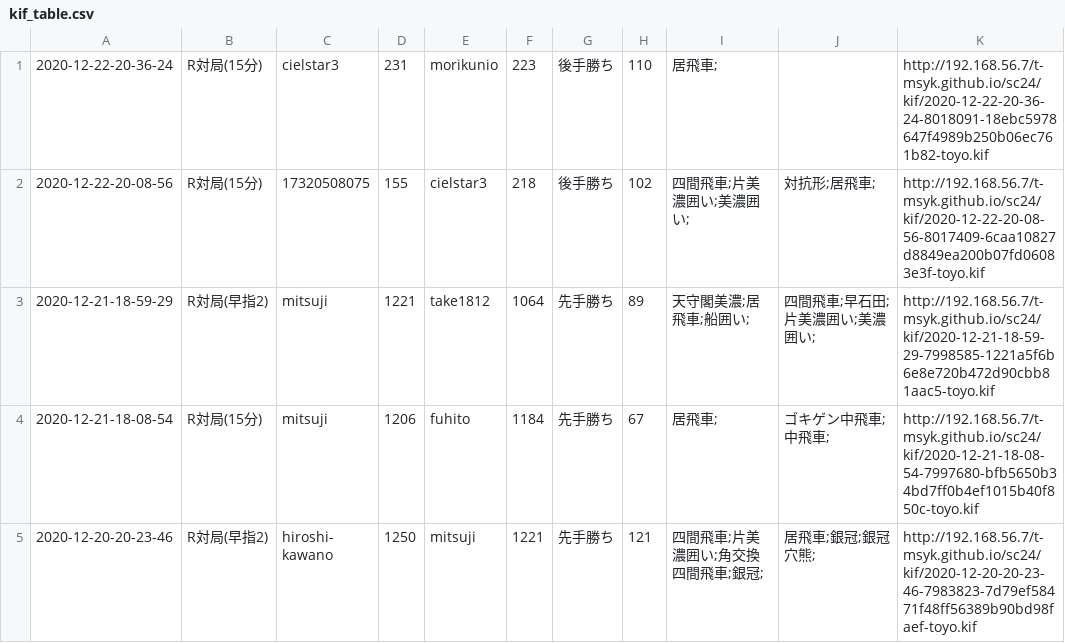
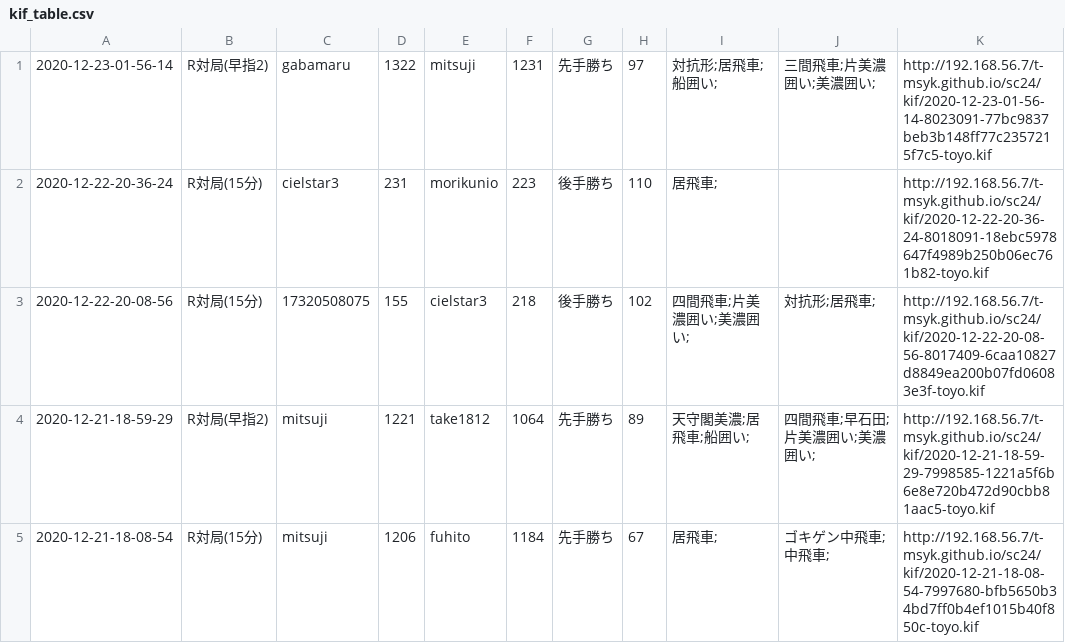
Before and after one commit to t-msyk/t-msyk.github.io, a CSV file: sc24/kif_table.csv, drawn as a sheet; only a part is shown; the shorter side is filled out with more unchanged rows.

Commit message:
Add data

```diff
--- a/sc24/kif_table.csv
+++ b/sc24/kif_table.csv
@@ -1 +1,2 @@
+2020-12-23-01-56-14,R対局(早指2),gabamaru,1322,mitsuji,1231,先手勝ち,97,対抗形;居飛車;船囲い;,三間飛車;片美濃囲い;美濃囲い;,http://192.168.56.7/t-msyk.github.io/sc24/kif/2020-12-23-01-56-14-8023091-77bc9837beb3b148ff77c2357215f7c5-toyo.kif
 2020-12-22-20-36-24,R対局(15分),cielstar3,231,morikunio,223,後手勝ち,110,居飛車;,,http://192.168.56.7/t-msyk.github.io/sc24/kif/2020-12-22-20-36-24-8018091-18ebc5978647f4989b250b06ec761b82-toyo.kif
```
Also changed, not shown: 2 other files.
